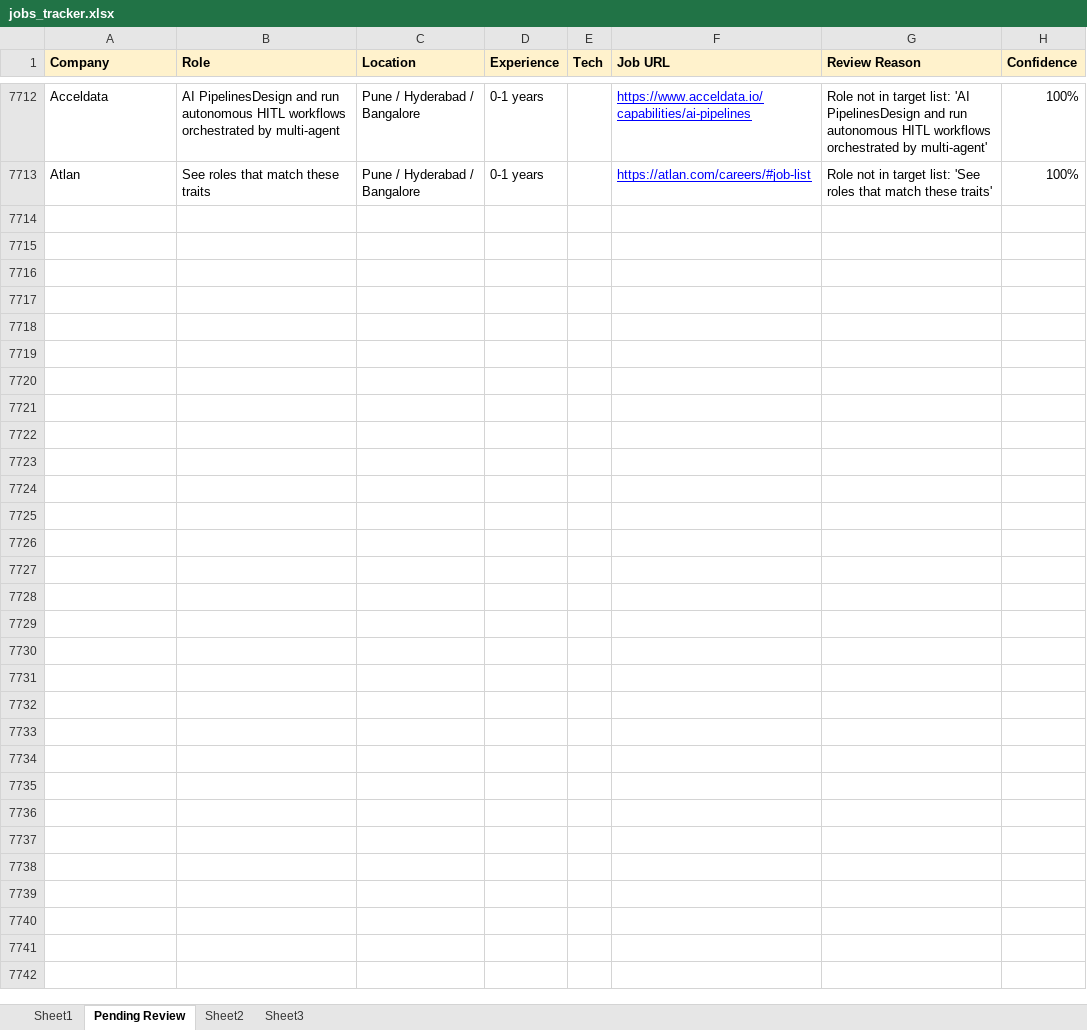
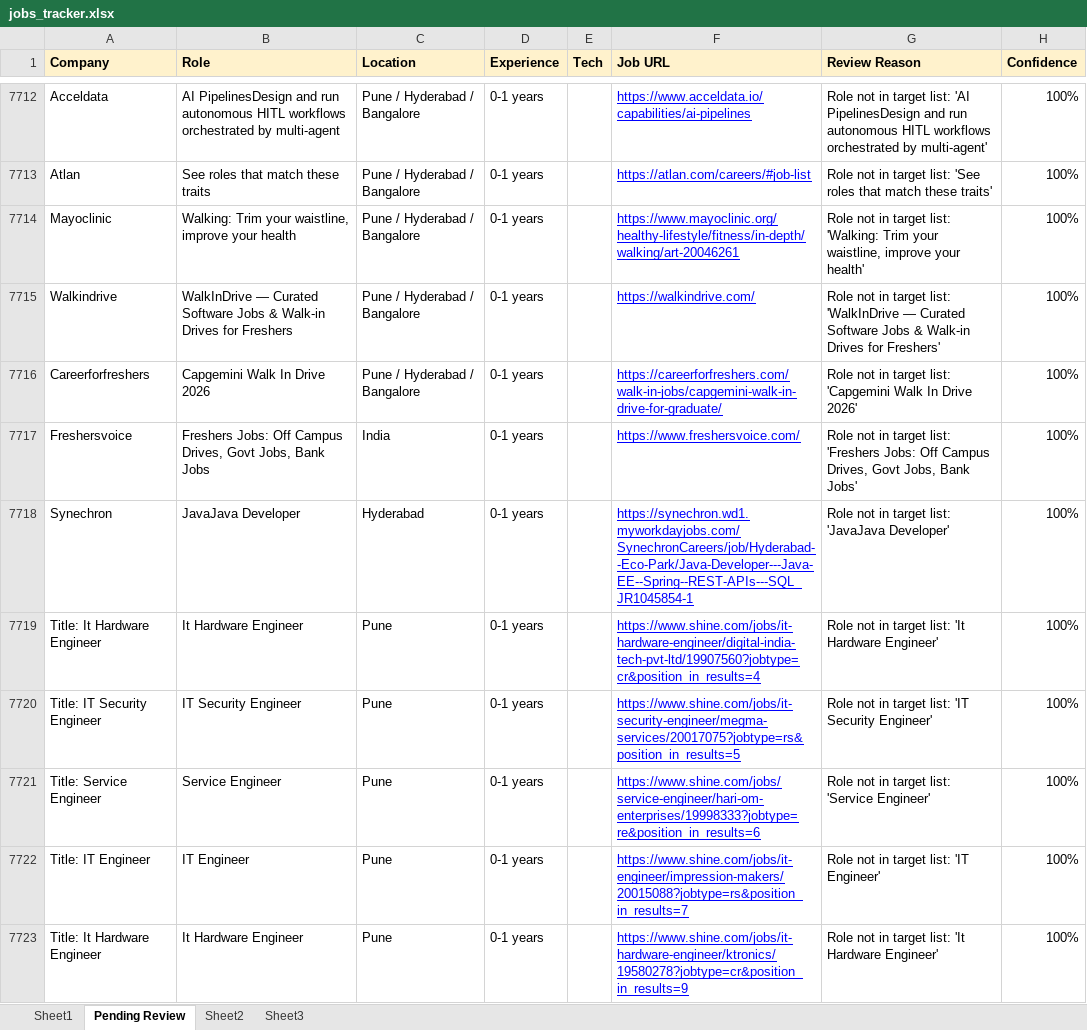
Before and after one commit to dhananjaykr9/job_agent, an Excel workbook: jobs_tracker.xlsx, sheet Pending Review, drawn as a sheet; only a part is shown, gaps mark what is left out; values as stored, in another font and other column widths than the file's, no borders; charts and pictures not drawn; the diff covers the shown part only; the diff names each change by its address in the sheet, - before the commit and + after, or states it on an @@ line.

```diff
--- a/jobs_tracker.xlsx (sheet Pending Review)
+++ b/jobs_tracker.xlsx (sheet Pending Review)
+row 7714: Mayoclinic | Walking: Trim your waistline, improve your health | Pune / Hyderabad / Bangalore | 0-1 years |  | https://www.mayoclinic.org/healthy-lifestyle/fitness/in-depth/walking/art-20046261 | Role not in target list: 'Walking: Trim your waistline, improve your health' | 100%
+row 7715: Walkindrive | WalkInDrive — Curated Software Jobs & Walk-in Drives for Freshers | Pune / Hyderabad / Bangalore | 0-1 years |  | https://walkindrive.com/ | Role not in target list: 'WalkInDrive — Curated Software Jobs & Walk-in Drives for Freshers' | 100%
+row 7716: Careerforfreshers | Capgemini Walk In Drive 2026 | Pune / Hyderabad / Bangalore | 0-1 years |  | https://careerforfreshers.com/walk-in-jobs/capgemini-walk-in-drive-for-graduate/ | Role not in target list: 'Capgemini Walk In Drive 2026' | 100%
+row 7717: Freshersvoice | Freshers Jobs: Off Campus Drives, Govt Jobs, Bank Jobs | India | 0-1 years |  | https://www.freshersvoice.com/ | Role not in target list: 'Freshers Jobs: Off Campus Drives, Govt Jobs, Bank Jobs' | 100%
+row 7718: Synechron | JavaJava Developer | Hyderabad | 0-1 years |  | https://synechron.wd1.myworkdayjobs.com/SynechronCareers/job/Hyderabad--Eco-Park/Java-Developer---Java-EE--Spring--REST-APIs---SQL_JR1045854-1 | Role not in target list: 'JavaJava Developer' | 100%
+row 7719: Title: It Hardware Engineer | It Hardware Engineer | Pune | 0-1 years |  | https://www.shine.com/jobs/it-hardware-engineer/digital-india-tech-pvt-ltd/19907560?jobtype=cr&position_in_results=4 | Role not in target list: 'It Hardware Engineer' | 100%
+row 7720: Title: IT Security Engineer | IT Security Engineer | Pune | 0-1 years |  | https://www.shine.com/jobs/it-security-engineer/megma-services/20017075?jobtype=rs&position_in_results=5 | Role not in target list: 'IT Security Engineer' | 100%
+row 7721: Title: Service Engineer | Service Engineer | Pune | 0-1 years |  | https://www.shine.com/jobs/service-engineer/hari-om-enterprises/19998333?jobtype=re&position_in_results=6 | Role not in target list: 'Service Engineer' | 100%
+row 7722: Title: IT Engineer | IT Engineer | Pune | 0-1 years |  | https://www.shine.com/jobs/it-engineer/impression-makers/20015088?jobtype=rs&position_in_results=7 | Role not in target list: 'IT Engineer' | 100%
+row 7723: Title: It Hardware Engineer | It Hardware Engineer | Pune | 0-1 years |  | https://www.shine.com/jobs/it-hardware-engineer/ktronics/19580278?jobtype=cr&position_in_results=9 | Role not in target list: 'It Hardware Engineer' | 100%
```
Also changed, not shown: 44 added rows elsewhere in this sheet, 1 other file.
